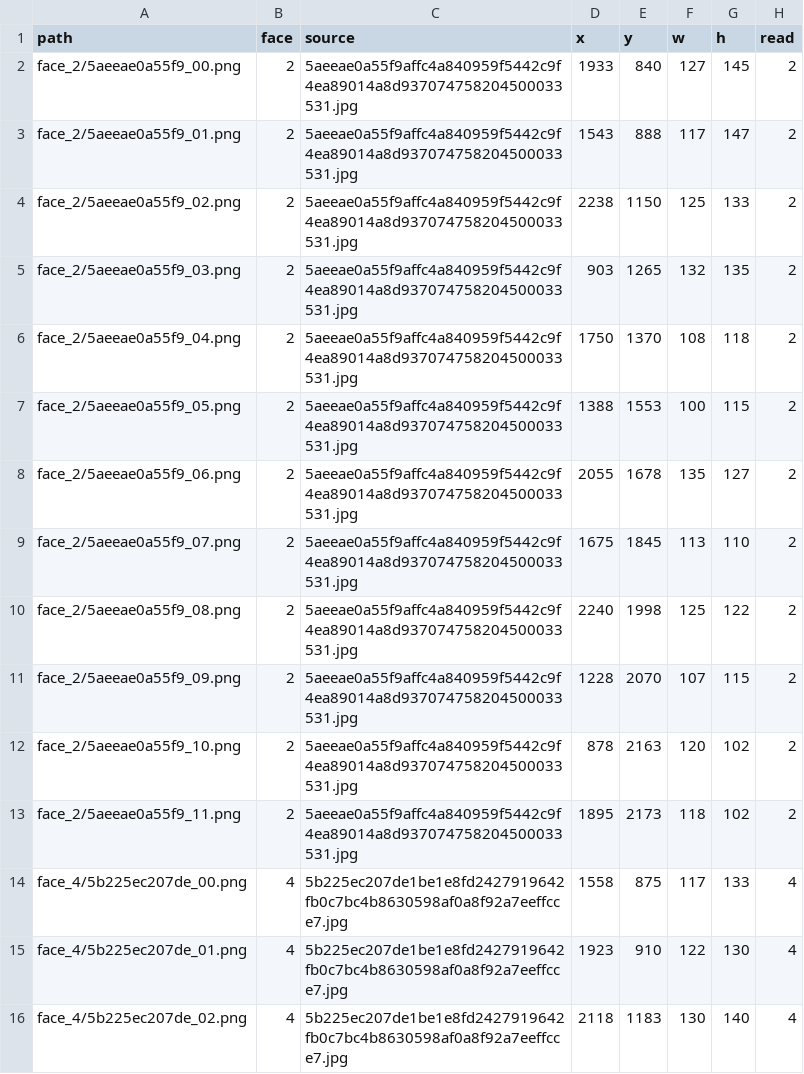
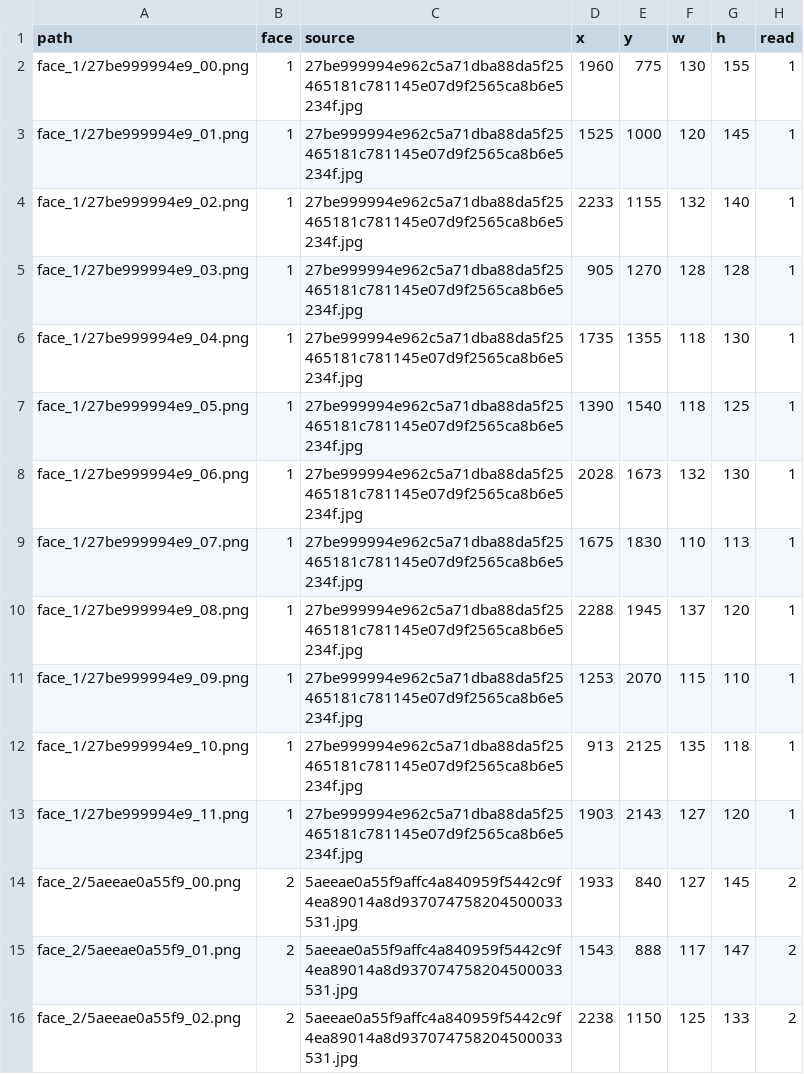
Before and after one commit to justinguillaume-beep/srr-tracker, a CSV file: dataset/labels.csv, drawn as a sheet; only a part is shown; the shorter side is filled out with more unchanged rows.

```diff
--- a/dataset/labels.csv
+++ b/dataset/labels.csv
@@ -1,2 +1,14 @@
 path,face,source,x,y,w,h,read
+face_1/27be999994e9_00.png,1,27be999994e962c5a71dba88da5f25465181c781145e07d9f2565ca8b6e5234f.jpg,1960,775,130,155,1
+face_1/27be999994e9_01.png,1,27be999994e962c5a71dba88da5f25465181c781145e07d9f2565ca8b6e5234f.jpg,1525,1000,120,145,1
+face_1/27be999994e9_02.png,1,27be999994e962c5a71dba88da5f25465181c781145e07d9f2565ca8b6e5234f.jpg,2233,1155,132,140,1
+face_1/27be999994e9_03.png,1,27be999994e962c5a71dba88da5f25465181c781145e07d9f2565ca8b6e5234f.jpg,905,1270,128,128,1
+face_1/27be999994e9_04.png,1,27be999994e962c5a71dba88da5f25465181c781145e07d9f2565ca8b6e5234f.jpg,1735,1355,118,130,1
+face_1/27be999994e9_05.png,1,27be999994e962c5a71dba88da5f25465181c781145e07d9f2565ca8b6e5234f.jpg,1390,1540,118,125,1
+face_1/27be999994e9_06.png,1,27be999994e962c5a71dba88da5f25465181c781145e07d9f2565ca8b6e5234f.jpg,2028,1673,132,130,1
+face_1/27be999994e9_07.png,1,27be999994e962c5a71dba88da5f25465181c781145e07d9f2565ca8b6e5234f.jpg,1675,1830,110,113,1
+face_1/27be999994e9_08.png,1,27be999994e962c5a71dba88da5f25465181c781145e07d9f2565ca8b6e5234f.jpg,2288,1945,137,120,1
+face_1/27be999994e9_09.png,1,27be999994e962c5a71dba88da5f25465181c781145e07d9f2565ca8b6e5234f.jpg,1253,2070,115,110,1
+face_1/27be999994e9_10.png,1,27be999994e962c5a71dba88da5f25465181c781145e07d9f2565ca8b6e5234f.jpg,913,2125,135,118,1
+face_1/27be999994e9_11.png,1,27be999994e962c5a71dba88da5f25465181c781145e07d9f2565ca8b6e5234f.jpg,1903,2143,127,120,1
 face_2/5aeeae0a55f9_00.png,2,5aeeae0a55f9affc4a840959f5442c9f4ea89014a8d937074758204500033531.jpg,1933,840,127,145,2
```
Also changed, not shown: 16 other files.
